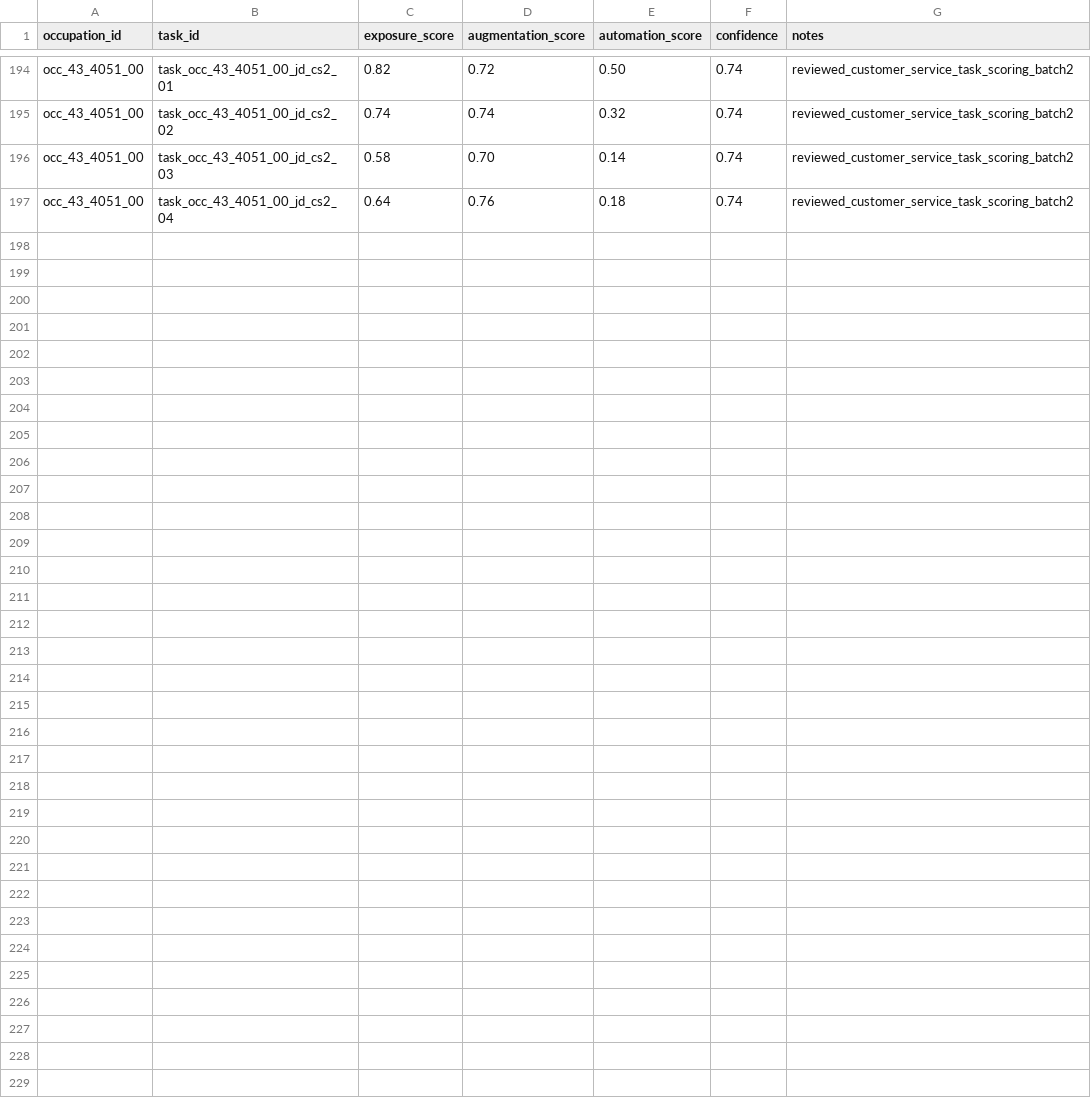
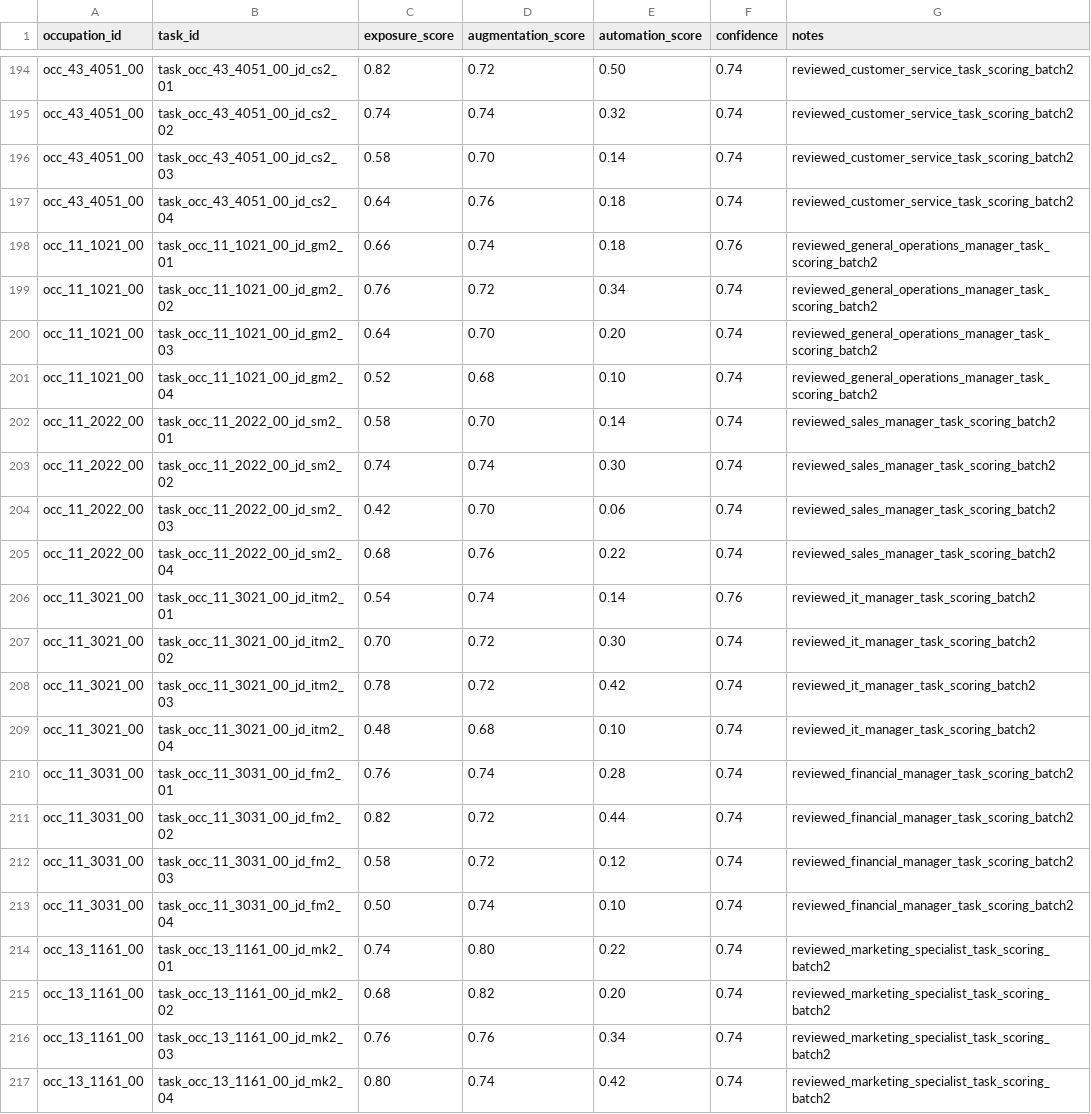
Before and after one commit to wrenthejewels/DLYJ, a CSV file: data/metadata/reviewed_task_exposure_overrides.csv, drawn as a sheet; only a part is shown, gaps mark what is left out.

Commit message:
Deepen reviewed evidence for managerial thin roles

```diff
--- a/data/metadata/reviewed_task_exposure_overrides.csv
+++ b/data/metadata/reviewed_task_exposure_overrides.csv
@@ -197 +197,21 @@
 "occ_43_4051_00","task_occ_43_4051_00_jd_cs2_04","0.64","0.76","0.18","0.74","reviewed_customer_service_task_scoring_batch2"
+"occ_11_1021_00","task_occ_11_1021_00_jd_gm2_01","0.66","0.74","0.18","0.76","reviewed_general_operations_manager_task_scoring_batch2"
+"occ_11_1021_00","task_occ_11_1021_00_jd_gm2_02","0.76","0.72","0.34","0.74","reviewed_general_operations_manager_task_scoring_batch2"
+"occ_11_1021_00","task_occ_11_1021_00_jd_gm2_03","0.64","0.70","0.20","0.74","reviewed_general_operations_manager_task_scoring_batch2"
+"occ_11_1021_00","task_occ_11_1021_00_jd_gm2_04","0.52","0.68","0.10","0.74","reviewed_general_operations_manager_task_scoring_batch2"
+"occ_11_2022_00","task_occ_11_2022_00_jd_sm2_01","0.58","0.70","0.14","0.74","reviewed_sales_manager_task_scoring_batch2"
+"occ_11_2022_00","task_occ_11_2022_00_jd_sm2_02","0.74","0.74","0.30","0.74","reviewed_sales_manager_task_scoring_batch2"
+"occ_11_2022_00","task_occ_11_2022_00_jd_sm2_03","0.42","0.70","0.06","0.74","reviewed_sales_manager_task_scoring_batch2"
+"occ_11_2022_00","task_occ_11_2022_00_jd_sm2_04","0.68","0.76","0.22","0.74","reviewed_sales_manager_task_scoring_batch2"
+"occ_11_3021_00","task_occ_11_3021_00_jd_itm2_01","0.54","0.74","0.14","0.76","reviewed_it_manager_task_scoring_batch2"
+"occ_11_3021_00","task_occ_11_3021_00_jd_itm2_02","0.70","0.72","0.30","0.74","reviewed_it_manager_task_scoring_batch2"
+"occ_11_3021_00","task_occ_11_3021_00_jd_itm2_03","0.78","0.72","0.42","0.74","reviewed_it_manager_task_scoring_batch2"
+"occ_11_3021_00","task_occ_11_3021_00_jd_itm2_04","0.48","0.68","0.10","0.74","reviewed_it_manager_task_scoring_batch2"
+"occ_11_3031_00","task_occ_11_3031_00_jd_fm2_01","0.76","0.74","0.28","0.74","reviewed_financial_manager_task_scoring_batch2"
+"occ_11_3031_00","task_occ_11_3031_00_jd_fm2_02","0.82","0.72","0.44","0.74","reviewed_financial_manager_task_scoring_batch2"
+"occ_11_3031_00","task_occ_11_3031_00_jd_fm2_03","0.58","0.72","0.12","0.74","reviewed_financial_manager_task_scoring_batch2"
+"occ_11_3031_00","task_occ_11_3031_00_jd_fm2_04","0.50","0.74","0.10","0.74","reviewed_financial_manager_task_scoring_batch2"
+"occ_13_1161_00","task_occ_13_1161_00_jd_mk2_01","0.74","0.80","0.22","0.74","reviewed_marketing_specialist_task_scoring_batch2"
+"occ_13_1161_00","task_occ_13_1161_00_jd_mk2_02","0.68","0.82","0.20","0.74","reviewed_marketing_specialist_task_scoring_batch2"
+"occ_13_1161_00","task_occ_13_1161_00_jd_mk2_03","0.76","0.76","0.34","0.74","reviewed_marketing_specialist_task_scoring_batch2"
+"occ_13_1161_00","task_occ_13_1161_00_jd_mk2_04","0.80","0.74","0.42","0.74","reviewed_marketing_specialist_task_scoring_batch2"
```
Also changed, not shown: data/normalized/occupation_role_explanations.csv, data/normalized/occupation_role_transformation.csv, 10 other files.
